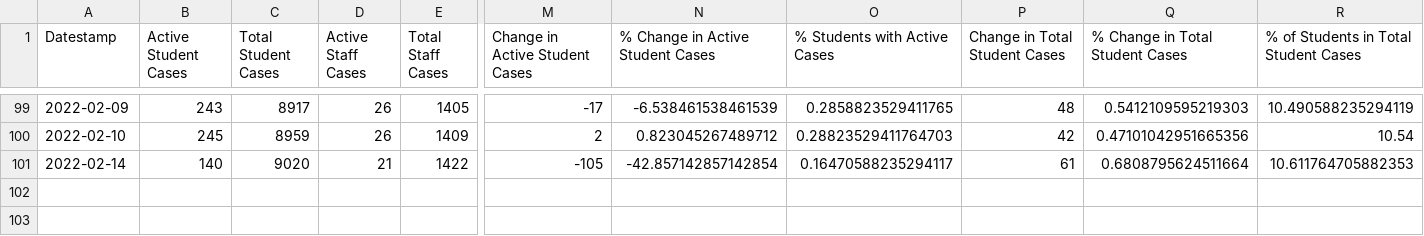
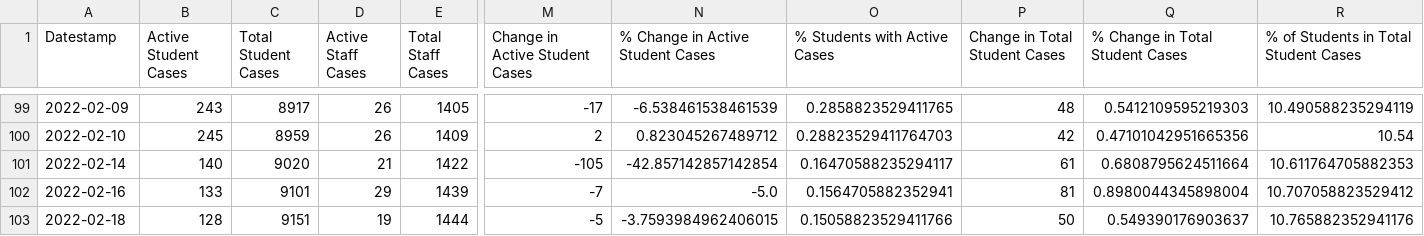
Before and after one commit to robwiss/aacps_covid_data, a CSV file: summary.csv, drawn as a sheet; only a part is shown, gaps mark what is left out; rows hold the shown columns only; the diff names each change by its address in the sheet, - before the commit and + after, or states it on an @@ line.

```diff
--- a/summary.csv
+++ b/summary.csv
+row 102: 2022-02-16 | 133 | 9101 | 29 | 1439 | -7 | -5.0 | 0.1564705882352941 | 81 | 0.8980044345898004 | 10.707058823529412
+row 103: 2022-02-18 | 128 | 9151 | 19 | 1444 | -5 | -3.7593984962406015 | 0.15058823529411766 | 50 | 0.549390176903637 | 10.765882352941176
```
Also changed, not shown: summary_T.csv, 4 other files.
